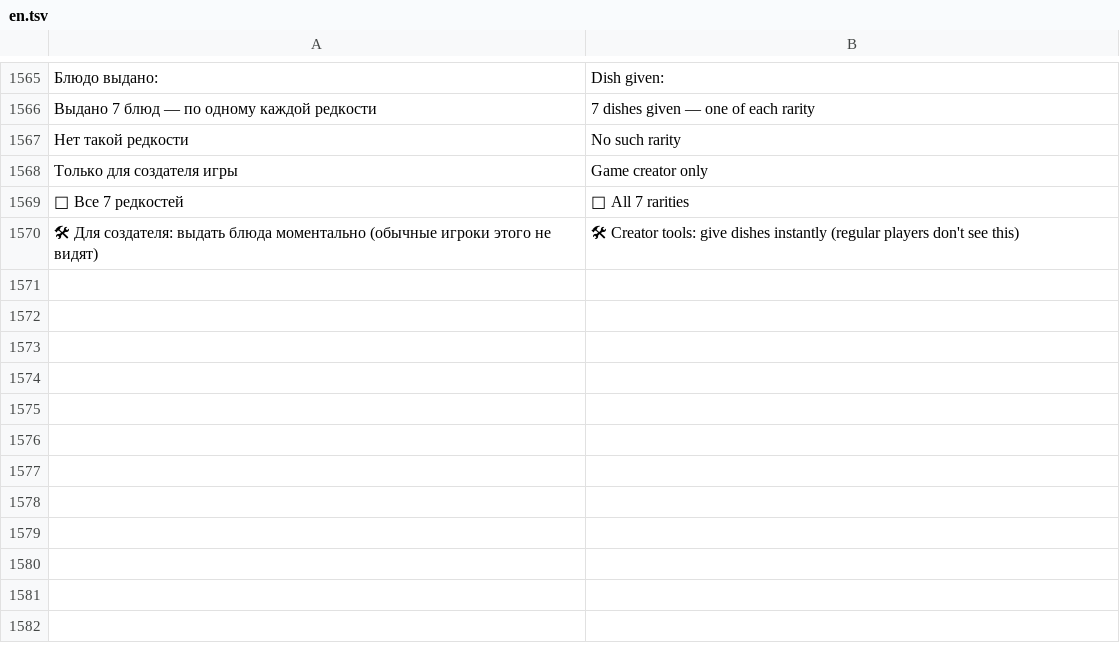
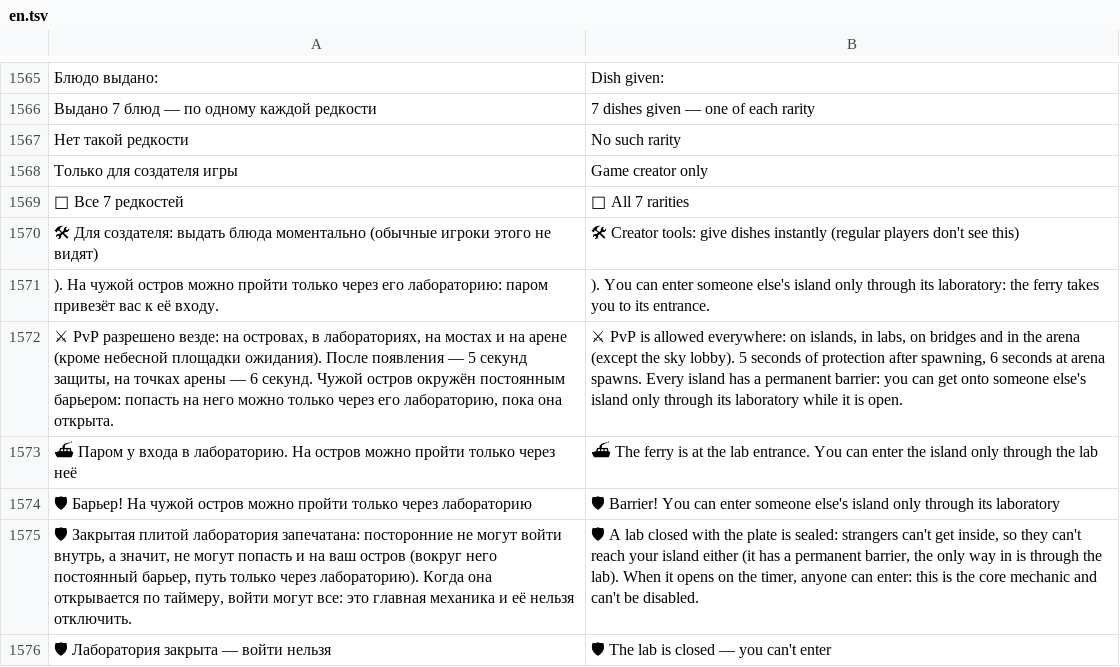
Before and after one commit to andty190212-afk/Mode, a TSV file: tools/lang/en.tsv, drawn as a sheet; only a part is shown, gaps mark what is left out; the diff names each change by its address in the sheet, - before the commit and + after, or states it on an @@ line.

```diff
--- a/tools/lang/en.tsv
+++ b/tools/lang/en.tsv
+row 1571: ). На чужой остров можно пройти только через его лабораторию: паром привезёт вас к её входу. | ). You can enter someone else's island only through its laboratory: the ferry takes you to its entrance.
+row 1572: ⚔ PvP разрешено везде: на островах, в лабораториях, на мостах и на арене (кроме небесной площадки ожидания). После появления — 5 секунд защиты, на точках арены — 6 секунд. Чужой остров окружён постоянным барьером: попасть на него можно только через его лабораторию, пока она открыта. | ⚔ PvP is allowed everywhere: on islands, in labs, on bridges and in the arena (except the sky lobby). 5 seconds of protection after spawning, 6 seconds at arena spawns. Every island has a permanent barrier: you can get onto someone else's island only through its laboratory while it is open.
+row 1573: ⛴ Паром у входа в лабораторию. На остров можно пройти только через неё | ⛴ The ferry is at the lab entrance. You can enter the island only through the lab
+row 1574: 🛡 Барьер! На чужой остров можно пройти только через лабораторию | 🛡 Barrier! You can enter someone else's island only through its laboratory
+row 1575: 🛡 Закрытая плитой лаборатория запечатана: посторонние не могут войти внутрь, а значит, не могут попасть и на ваш остров (вокруг него постоянный барьер, путь только через лабораторию). Когда она открывается по таймеру, войти могут все: это главная механика и её нельзя отключить. | 🛡 A lab closed with the plate is sealed: strangers can't get inside, so they can't reach your island either (it has a permanent barrier, the only way in is through the lab). When it opens on the timer, anyone can enter: this is the core mechanic and can't be disabled.
+row 1576: 🛡 Лаборатория закрыта — войти нельзя | 🛡 The lab is closed — you can't enter
```
Also changed, not shown: 19 other files.
